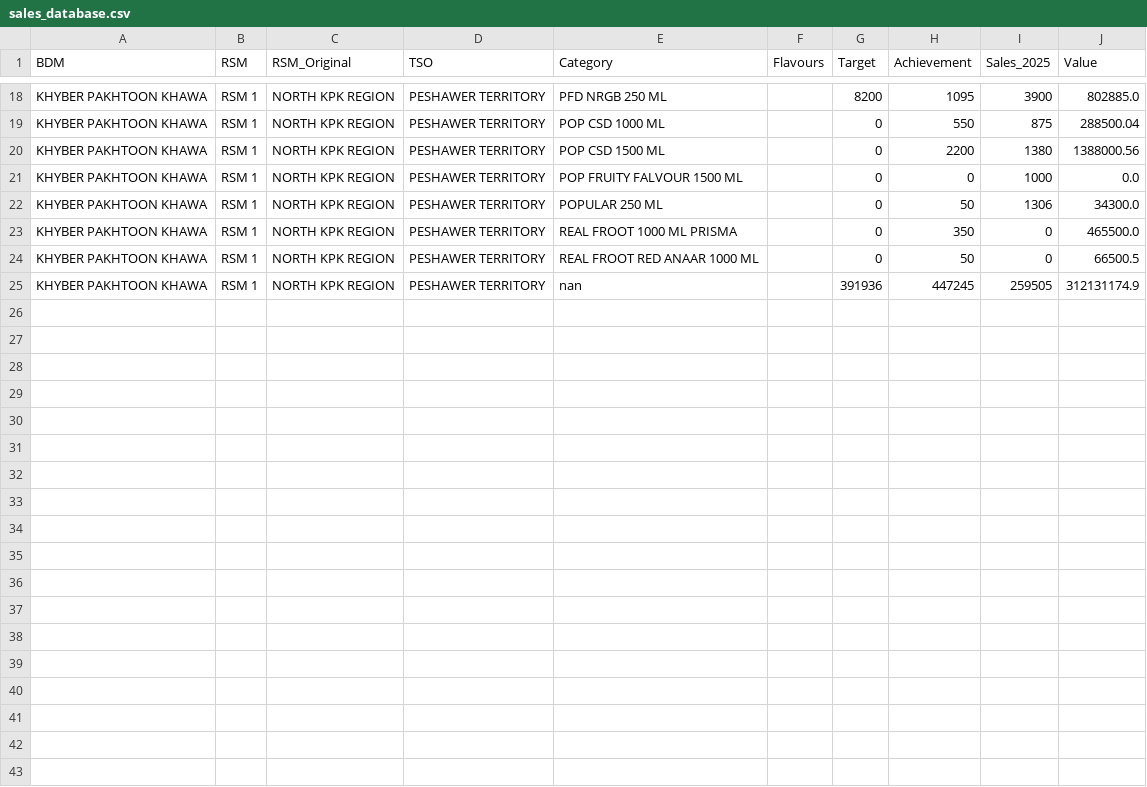
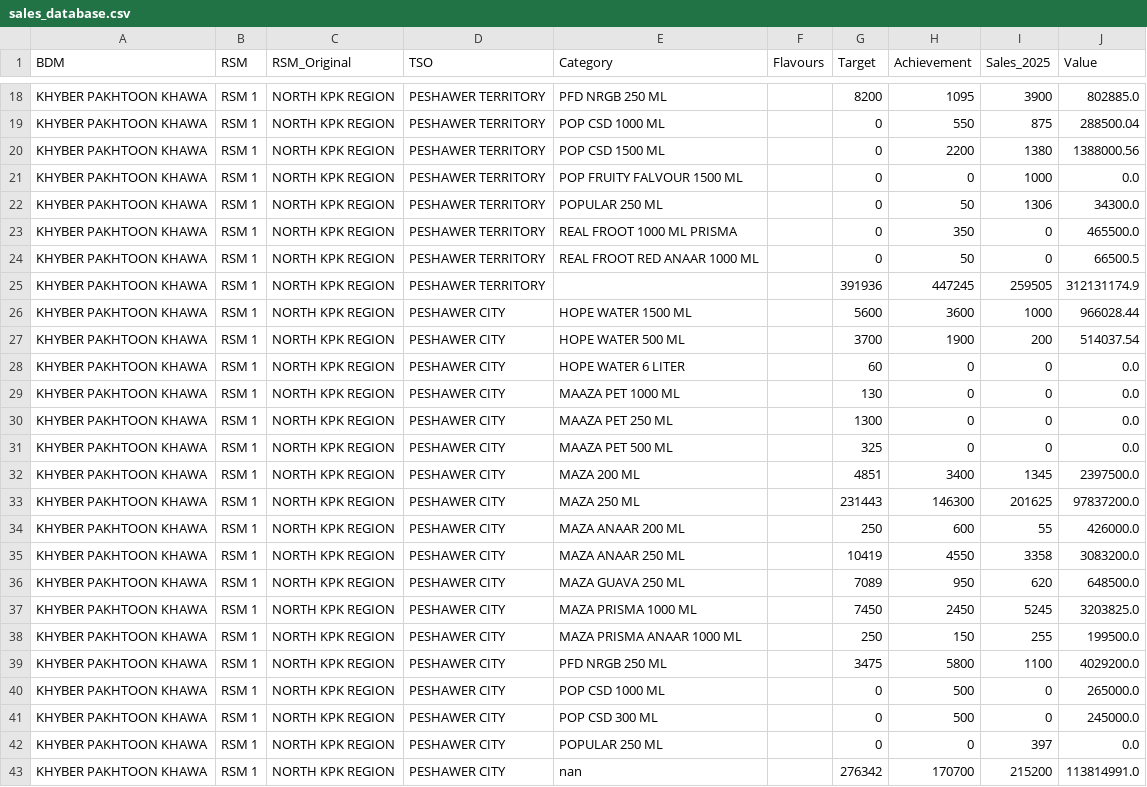
Before and after one commit to adeelrashid12/popular-dashboard, a CSV file: sales_database.csv, drawn as a sheet; only a part is shown, gaps mark what is left out.

Commit message:
Auto-update sales database

```diff
--- a/sales_database.csv
+++ b/sales_database.csv
@@ -24,2 +24,20 @@ KHYBER PAKHTOON KHAWA,RSM 1,NORTH KPK REGION,PESHAWER TERRITORY,REAL FROOT 1000
 KHYBER PAKHTOON KHAWA,RSM 1,NORTH KPK REGION,PESHAWER TERRITORY,REAL FROOT RED ANAAR 1000 ML,,0,50,0,66500.5
-KHYBER PAKHTOON KHAWA,RSM 1,NORTH KPK REGION,PESHAWER TERRITORY,nan,,391936,447245,259505,312131174.9
+KHYBER PAKHTOON KHAWA,RSM 1,NORTH KPK REGION,PESHAWER TERRITORY,,,391936,447245,259505,312131174.9
+KHYBER PAKHTOON KHAWA,RSM 1,NORTH KPK REGION,PESHAWER CITY,HOPE WATER 1500 ML,,5600,3600,1000,966028.44
+KHYBER PAKHTOON KHAWA,RSM 1,NORTH KPK REGION,PESHAWER CITY,HOPE WATER 500 ML,,3700,1900,200,514037.54
+KHYBER PAKHTOON KHAWA,RSM 1,NORTH KPK REGION,PESHAWER CITY,HOPE WATER 6 LITER,,60,0,0,0.0
+KHYBER PAKHTOON KHAWA,RSM 1,NORTH KPK REGION,PESHAWER CITY,MAAZA PET 1000 ML,,130,0,0,0.0
+KHYBER PAKHTOON KHAWA,RSM 1,NORTH KPK REGION,PESHAWER CITY,MAAZA PET 250 ML,,1300,0,0,0.0
+KHYBER PAKHTOON KHAWA,RSM 1,NORTH KPK REGION,PESHAWER CITY,MAAZA PET 500 ML,,325,0,0,0.0
+KHYBER PAKHTOON KHAWA,RSM 1,NORTH KPK REGION,PESHAWER CITY,MAZA 200 ML,,4851,3400,1345,2397500.0
+KHYBER PAKHTOON KHAWA,RSM 1,NORTH KPK REGION,PESHAWER CITY,MAZA 250 ML,,231443,146300,201625,97837200.0
+KHYBER PAKHTOON KHAWA,RSM 1,NORTH KPK REGION,PESHAWER CITY,MAZA ANAAR 200 ML,,250,600,55,426000.0
+KHYBER PAKHTOON KHAWA,RSM 1,NORTH KPK REGION,PESHAWER CITY,MAZA ANAAR 250 ML,,10419,4550,3358,3083200.0
+KHYBER PAKHTOON KHAWA,RSM 1,NORTH KPK REGION,PESHAWER CITY,MAZA GUAVA 250 ML,,7089,950,620,648500.0
+KHYBER PAKHTOON KHAWA,RSM 1,NORTH KPK REGION,PESHAWER CITY,MAZA PRISMA 1000 ML,,7450,2450,5245,3203825.0
+KHYBER PAKHTOON KHAWA,RSM 1,NORTH KPK REGION,PESHAWER CITY,MAZA PRISMA ANAAR 1000 ML,,250,150,255,199500.0
+KHYBER PAKHTOON KHAWA,RSM 1,NORTH KPK REGION,PESHAWER CITY,PFD NRGB 250 ML,,3475,5800,1100,4029200.0
+KHYBER PAKHTOON KHAWA,RSM 1,NORTH KPK REGION,PESHAWER CITY,POP CSD 1000 ML,,0,500,0,265000.0
+KHYBER PAKHTOON KHAWA,RSM 1,NORTH KPK REGION,PESHAWER CITY,POP CSD 300 ML,,0,500,0,245000.0
+KHYBER PAKHTOON KHAWA,RSM 1,NORTH KPK REGION,PESHAWER CITY,POPULAR 250 ML,,0,0,397,0.0
+KHYBER PAKHTOON KHAWA,RSM 1,NORTH KPK REGION,PESHAWER CITY,nan,,276342,170700,215200,113814991.0
```
